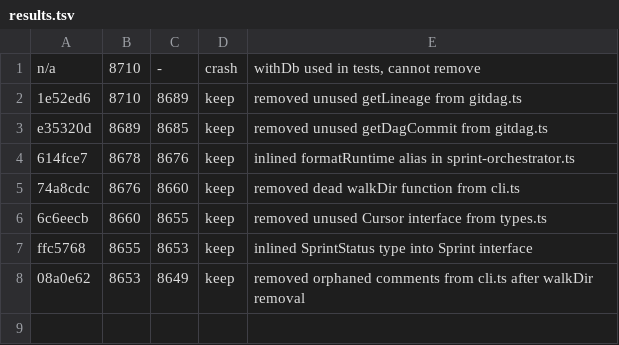
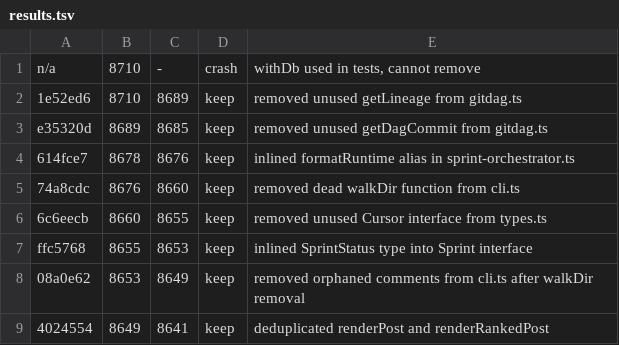
Before and after one commit to Harman975/agent-board, a TSV file: results.tsv, drawn as a sheet; the diff names each change by its address in the sheet, - before the commit and + after, or states it on an @@ line.

```diff
--- a/results.tsv
+++ b/results.tsv
+row 9: 4024554 | 8649 | 8641 | keep | deduplicated renderPost and renderRankedPost
```
Also changed, not shown: 2 other files.
